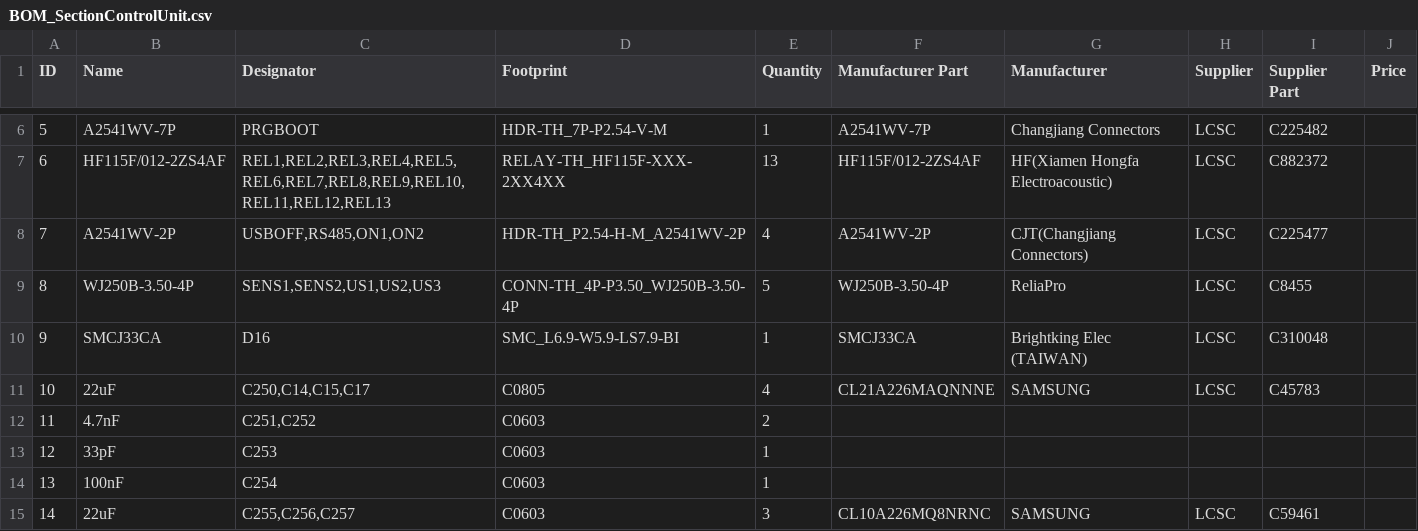
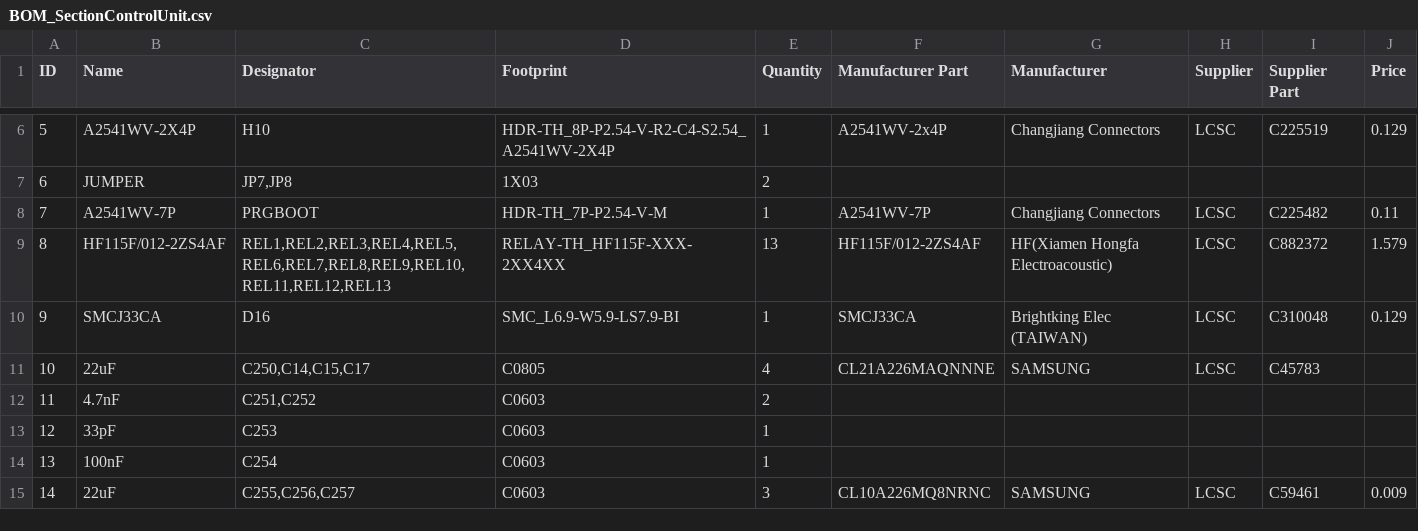
Before and after one commit to GormR/HW_for_AgOpenGPS, a CSV file: section_control_unit/production_data/BOM_SectionControlUnit.csv, drawn as a sheet; only a part is shown, gaps mark what is left out; the diff covers the shown part only; the diff names each change by its address in the sheet, - before the commit and + after, or states it on an @@ line.

```diff
--- a/section_control_unit/production_data/BOM_SectionControlUnit.csv
+++ b/section_control_unit/production_data/BOM_SectionControlUnit.csv
-B6 (Name): A2541WV-7P
+B6 (Name): A2541WV-2X4P
-C6 (Designator): PRGBOOT
+C6 (Designator): H10
-D6 (Footprint): HDR-TH_7P-P2.54-V-M
+D6 (Footprint): HDR-TH_8P-P2.54-V-R2-C4-S2.54_A2541WV-2X4P
-F6 (Manufacturer Part): A2541WV-7P
+F6 (Manufacturer Part): A2541WV-2x4P
-I6 (Supplier Part): C225482
+I6 (Supplier Part): C225519
-J6 (Price): (empty)
+J6 (Price): 0.129
-B7 (Name): HF115F/012-2ZS4AF
+B7 (Name): JUMPER
-C7 (Designator): REL1,REL2,REL3,REL4,REL5,REL6,REL7,REL8,REL9,REL10,REL11,REL12,REL13
+C7 (Designator): JP7,JP8
-D7 (Footprint): RELAY-TH_HF115F-XXX-2XX4XX
+D7 (Footprint): 1X03
-E7 (Quantity): 13
+E7 (Quantity): 2
-F7 (Manufacturer Part): HF115F/012-2ZS4AF
+F7 (Manufacturer Part): (empty)
-G7 (Manufacturer): HF(Xiamen Hongfa Electroacoustic)
+G7 (Manufacturer): (empty)
-H7 (Supplier): LCSC
+H7 (Supplier): (empty)
-I7 (Supplier Part): C882372
+I7 (Supplier Part): (empty)
-B8 (Name): A2541WV-2P
+B8 (Name): A2541WV-7P
-C8 (Designator): USBOFF,RS485,ON1,ON2
+C8 (Designator): PRGBOOT
-D8 (Footprint): HDR-TH_P2.54-H-M_A2541WV-2P
+D8 (Footprint): HDR-TH_7P-P2.54-V-M
-E8 (Quantity): 4
+E8 (Quantity): 1
-F8 (Manufacturer Part): A2541WV-2P
+F8 (Manufacturer Part): A2541WV-7P
-G8 (Manufacturer): CJT(Changjiang Connectors)
+G8 (Manufacturer): Changjiang Connectors
-I8 (Supplier Part): C225477
+I8 (Supplier Part): C225482
-J8 (Price): (empty)
+J8 (Price): 0.11
-B9 (Name): WJ250B-3.50-4P
+B9 (Name): HF115F/012-2ZS4AF
-C9 (Designator): SENS1,SENS2,US1,US2,US3
+C9 (Designator): REL1,REL2,REL3,REL4,REL5,REL6,REL7,REL8,REL9,REL10,REL11,REL12,REL13
-D9 (Footprint): CONN-TH_4P-P3.50_WJ250B-3.50-4P
+D9 (Footprint): RELAY-TH_HF115F-XXX-2XX4XX
-E9 (Quantity): 5
+E9 (Quantity): 13
-F9 (Manufacturer Part): WJ250B-3.50-4P
+F9 (Manufacturer Part): HF115F/012-2ZS4AF
-G9 (Manufacturer): ReliaPro
+G9 (Manufacturer): HF(Xiamen Hongfa Electroacoustic)
-I9 (Supplier Part): C8455
+I9 (Supplier Part): C882372
-J9 (Price): (empty)
+J9 (Price): 1.579
-J10 (Price): (empty)
+J10 (Price): 0.129
-J15 (Price): (empty)
+J15 (Price): 0.009
```
Also changed, not shown: 77 edited cells elsewhere in this file, 1 other file.
